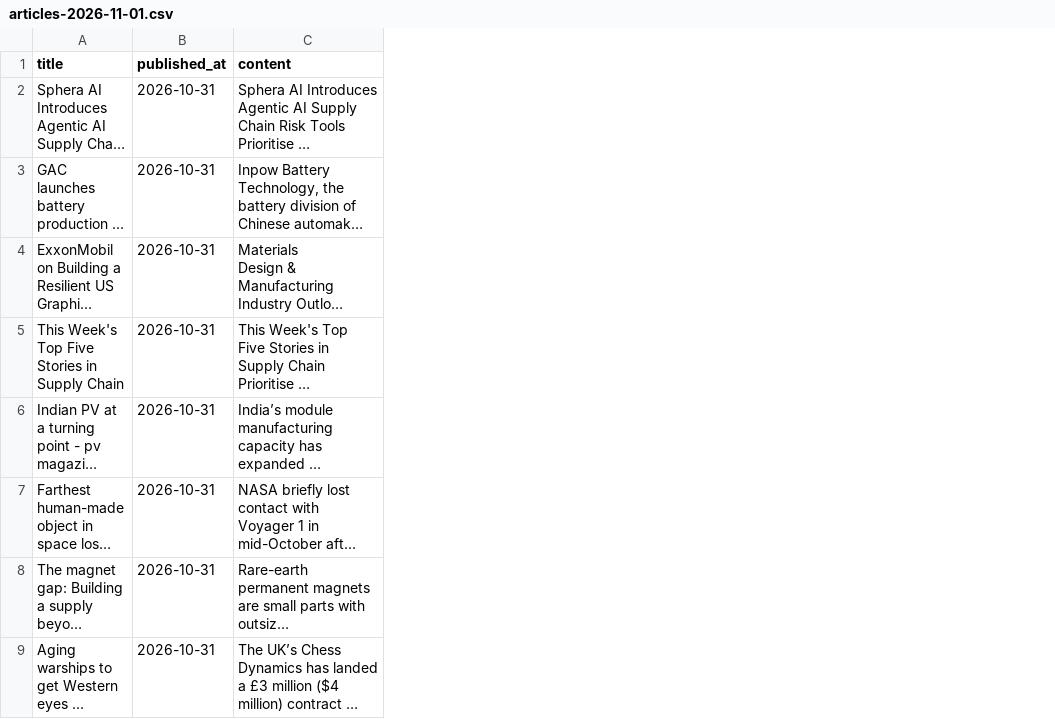
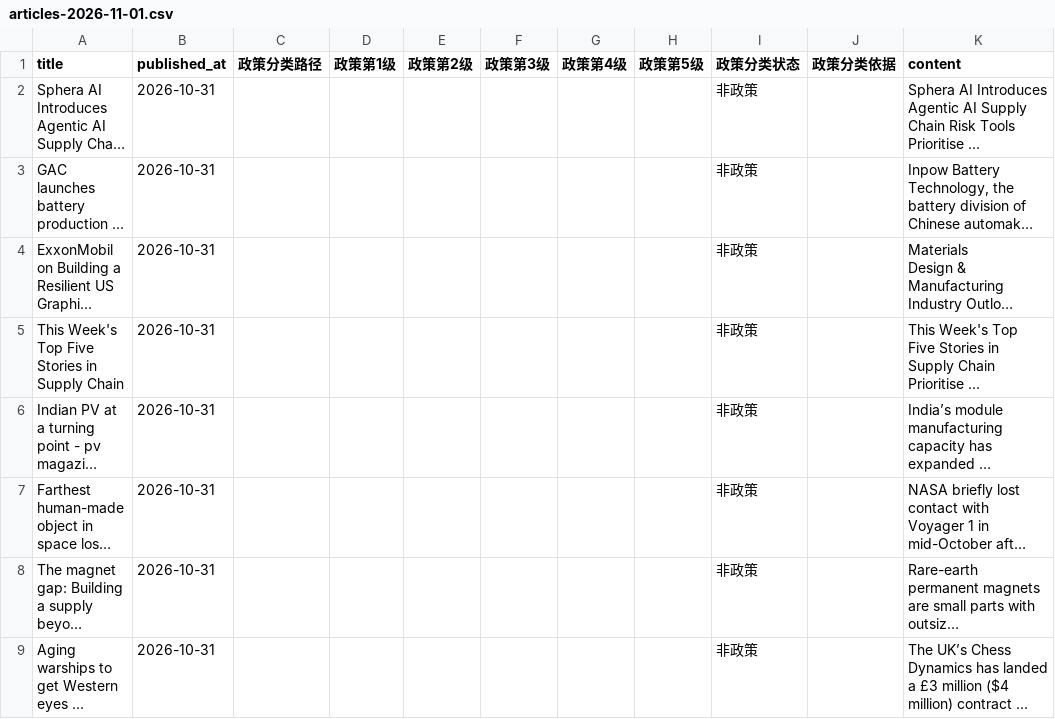
Before and after one commit to wodewoping-png/news-spider, a CSV file: data/articles-2026-11-01.csv, drawn as a sheet; only a part is shown; long unchanged cells end in …; the diff names each change by its address in the sheet, - before the commit and + after, or states it on an @@ line.

Commit message:
fix: show policy taxonomy in daily news CSV (#48)

```diff
--- a/data/articles-2026-11-01.csv
+++ b/data/articles-2026-11-01.csv
+column C (政策分类路径), empty
+column D (政策第1级), empty
+column E (政策第2级), empty
+column F (政策第3级), empty
+column G (政策第4级), empty
+column H (政策第5级), empty
+column I (政策分类状态), rows 2-9: all 非政策
+column J (政策分类依据), empty
```
Also changed, not shown: data/articles-2026-11-02.csv, 4 other files.
